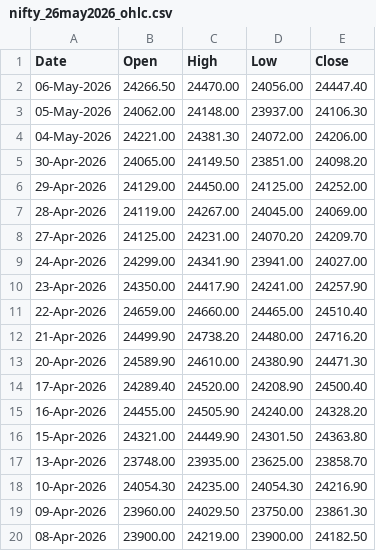
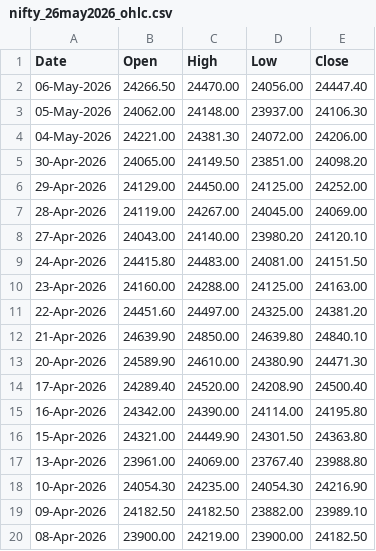
Before and after one commit to 27Krishnan/ZenithTrade-Algo, a CSV file: data/nse_ohlc/nifty_26may2026_ohlc.csv, drawn as a sheet; only a part is shown; the diff covers the shown part only.

```diff
--- a/data/nse_ohlc/nifty_26may2026_ohlc.csv
+++ b/data/nse_ohlc/nifty_26may2026_ohlc.csv
@@ -7,14 +7,14 @@ Date,Open,High,Low,Close
 28-Apr-2026,24119.00,24267.00,24045.00,24069.00
-27-Apr-2026,24125.00,24231.00,24070.20,24209.70
-24-Apr-2026,24299.00,24341.90,23941.00,24027.00
-23-Apr-2026,24350.00,24417.90,24241.00,24257.90
-22-Apr-2026,24659.00,24660.00,24465.00,24510.40
-21-Apr-2026,24499.90,24738.20,24480.00,24716.20
+27-Apr-2026,24043.00,24140.00,23980.20,24120.10
+24-Apr-2026,24415.80,24483.00,24081.00,24151.50
+23-Apr-2026,24160.00,24288.00,24125.00,24163.00
+22-Apr-2026,24451.60,24497.00,24325.00,24381.20
+21-Apr-2026,24639.90,24850.00,24639.80,24840.10
 20-Apr-2026,24589.90,24610.00,24380.90,24471.30
 17-Apr-2026,24289.40,24520.00,24208.90,24500.40
-16-Apr-2026,24455.00,24505.90,24240.00,24328.20
+16-Apr-2026,24342.00,24390.00,24114.00,24195.80
 15-Apr-2026,24321.00,24449.90,24301.50,24363.80
-13-Apr-2026,23748.00,23935.00,23625.00,23858.70
+13-Apr-2026,23961.00,24069.00,23767.40,23988.80
 10-Apr-2026,24054.30,24235.00,24054.30,24216.90
-09-Apr-2026,23960.00,24029.50,23750.00,23861.30
+09-Apr-2026,24182.50,24182.50,23882.00,23989.10
 08-Apr-2026,23900.00,24219.00,23900.00,24182.50
```
Also changed, not shown: 4 edited cells elsewhere in this file, data/nse_ohlc/nifty_30jun2026_ohlc.csv.
